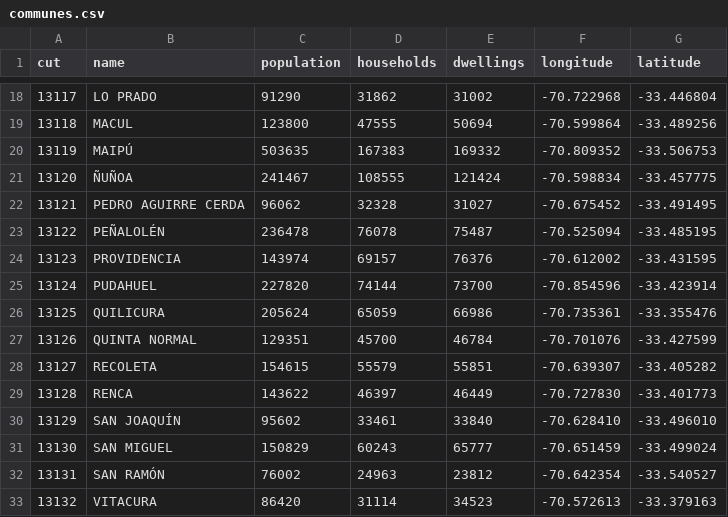
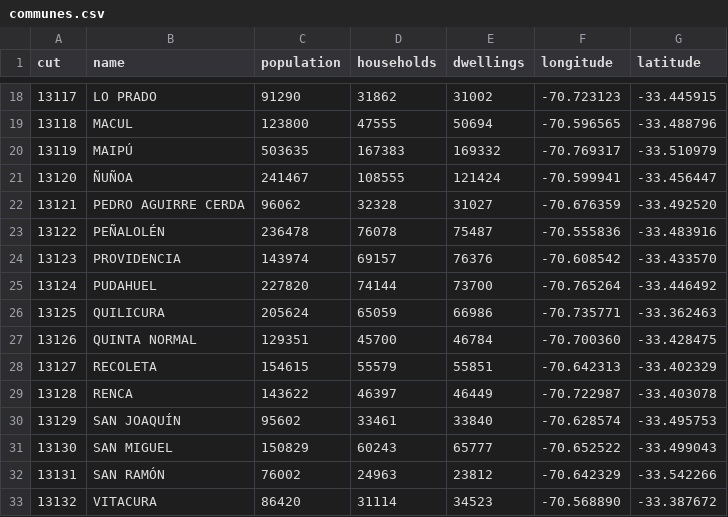
Before and after one commit to platanus-hack/platanus-hack-26-cl-team-14, a CSV file: data/mvp/communes.csv, drawn as a sheet; only a part is shown, gaps mark what is left out; the diff covers the shown part only.

```diff
--- a/data/mvp/communes.csv
+++ b/data/mvp/communes.csv
@@ -18,16 +18,16 @@ cut,name,population,households,dwellings,longitude,latitude
-13117,LO PRADO,91290,31862,31002,-70.722968,-33.446804
-13118,MACUL,123800,47555,50694,-70.599864,-33.489256
-13119,MAIPÚ,503635,167383,169332,-70.809352,-33.506753
-13120,ÑUÑOA,241467,108555,121424,-70.598834,-33.457775
-13121,PEDRO AGUIRRE CERDA,96062,32328,31027,-70.675452,-33.491495
-13122,PEÑALOLÉN,236478,76078,75487,-70.525094,-33.485195
-13123,PROVIDENCIA,143974,69157,76376,-70.612002,-33.431595
-13124,PUDAHUEL,227820,74144,73700,-70.854596,-33.423914
-13125,QUILICURA,205624,65059,66986,-70.735361,-33.355476
-13126,QUINTA NORMAL,129351,45700,46784,-70.701076,-33.427599
-13127,RECOLETA,154615,55579,55851,-70.639307,-33.405282
-13128,RENCA,143622,46397,46449,-70.727830,-33.401773
-13129,SAN JOAQUÍN,95602,33461,33840,-70.628410,-33.496010
-13130,SAN MIGUEL,150829,60243,65777,-70.651459,-33.499024
-13131,SAN RAMÓN,76002,24963,23812,-70.642354,-33.540527
-13132,VITACURA,86420,31114,34523,-70.572613,-33.379163
+13117,LO PRADO,91290,31862,31002,-70.723123,-33.445915
+13118,MACUL,123800,47555,50694,-70.596565,-33.488796
+13119,MAIPÚ,503635,167383,169332,-70.769317,-33.510979
+13120,ÑUÑOA,241467,108555,121424,-70.599941,-33.456447
+13121,PEDRO AGUIRRE CERDA,96062,32328,31027,-70.676359,-33.492520
+13122,PEÑALOLÉN,236478,76078,75487,-70.555836,-33.483916
+13123,PROVIDENCIA,143974,69157,76376,-70.608542,-33.433570
+13124,PUDAHUEL,227820,74144,73700,-70.765264,-33.446492
+13125,QUILICURA,205624,65059,66986,-70.735771,-33.362463
+13126,QUINTA NORMAL,129351,45700,46784,-70.700360,-33.428475
+13127,RECOLETA,154615,55579,55851,-70.642313,-33.402329
+13128,RENCA,143622,46397,46449,-70.722987,-33.403078
+13129,SAN JOAQUÍN,95602,33461,33840,-70.628574,-33.495753
+13130,SAN MIGUEL,150829,60243,65777,-70.652522,-33.499043
+13131,SAN RAMÓN,76002,24963,23812,-70.642329,-33.542266
+13132,VITACURA,86420,31114,34523,-70.568890,-33.387672
```
Also changed, not shown: 72 edited cells elsewhere in this file, 2 other files.
